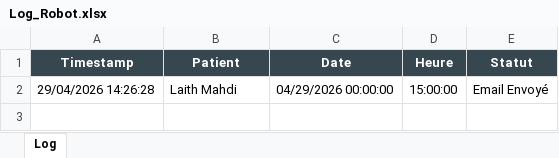
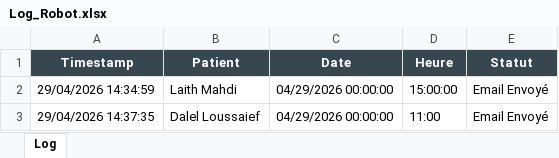
Before and after one commit to LaithMahdi/RPA-Medical-Appointment-Automation, an Excel workbook: Data/Log_Robot.xlsx, sheet Log, drawn as a sheet; values as stored, in another font and other column widths than the file's, no borders; the diff names each change by its address in the sheet, - before the commit and + after, or states it on an @@ line.

```diff
--- a/Data/Log_Robot.xlsx (sheet Log)
+++ b/Data/Log_Robot.xlsx (sheet Log)
-A2 (Timestamp): 29/04/2026 14:26:28
+A2 (Timestamp): 29/04/2026 14:34:59
+row 3: 29/04/2026 14:37:35 | Dalel Loussaief | 04/29/2026 00:00:00 | 11:00 | Email Envoyé
```
Also changed, not shown: Data/Agenda_Medecin.xlsx, Data/Demandes_Patients.xlsx, 8 other files.
